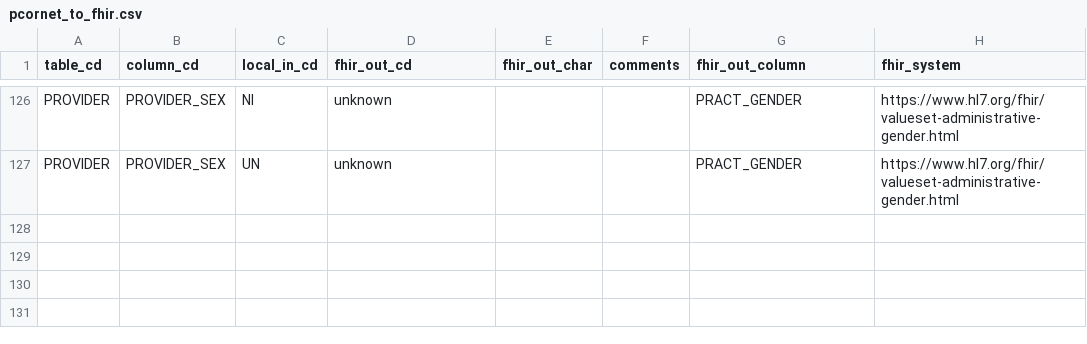
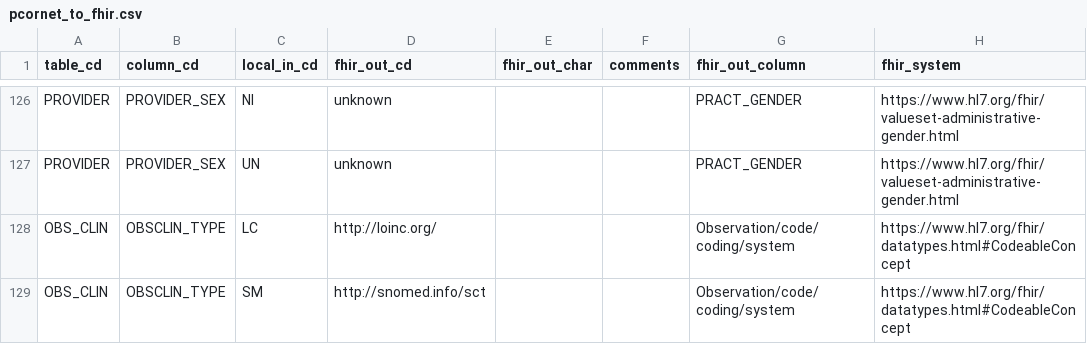
Before and after one commit to RENCI/tx-pcornet-to-fhir, a CSV file: mapping/pcornet_to_fhir.csv, drawn as a sheet; only a part is shown, gaps mark what is left out; the diff names each change by its address in the sheet, - before the commit and + after, or states it on an @@ line.

Commit message:
get observation conversion working

```diff
--- a/mapping/pcornet_to_fhir.csv
+++ b/mapping/pcornet_to_fhir.csv
+row 128: OBS_CLIN | OBSCLIN_TYPE | LC | http://loinc.org/ |  |  | Observation/code/coding/system | https://www.hl7.org/fhir/datatypes.html#CodeableConcept
+row 129: OBS_CLIN | OBSCLIN_TYPE | SM | http://snomed.info/sct |  |  | Observation/code/coding/system | https://www.hl7.org/fhir/datatypes.html#CodeableConcept
```
Also changed, not shown: 2 other files.
